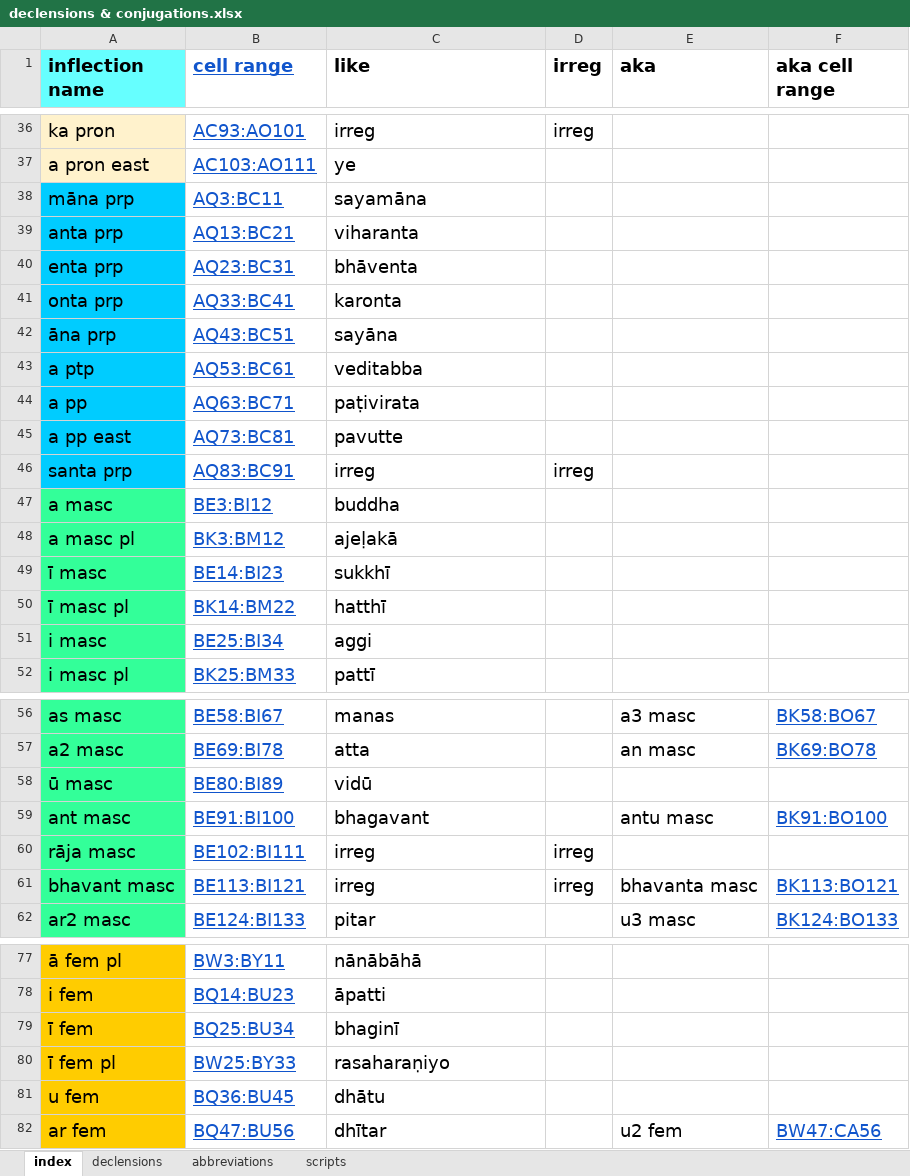
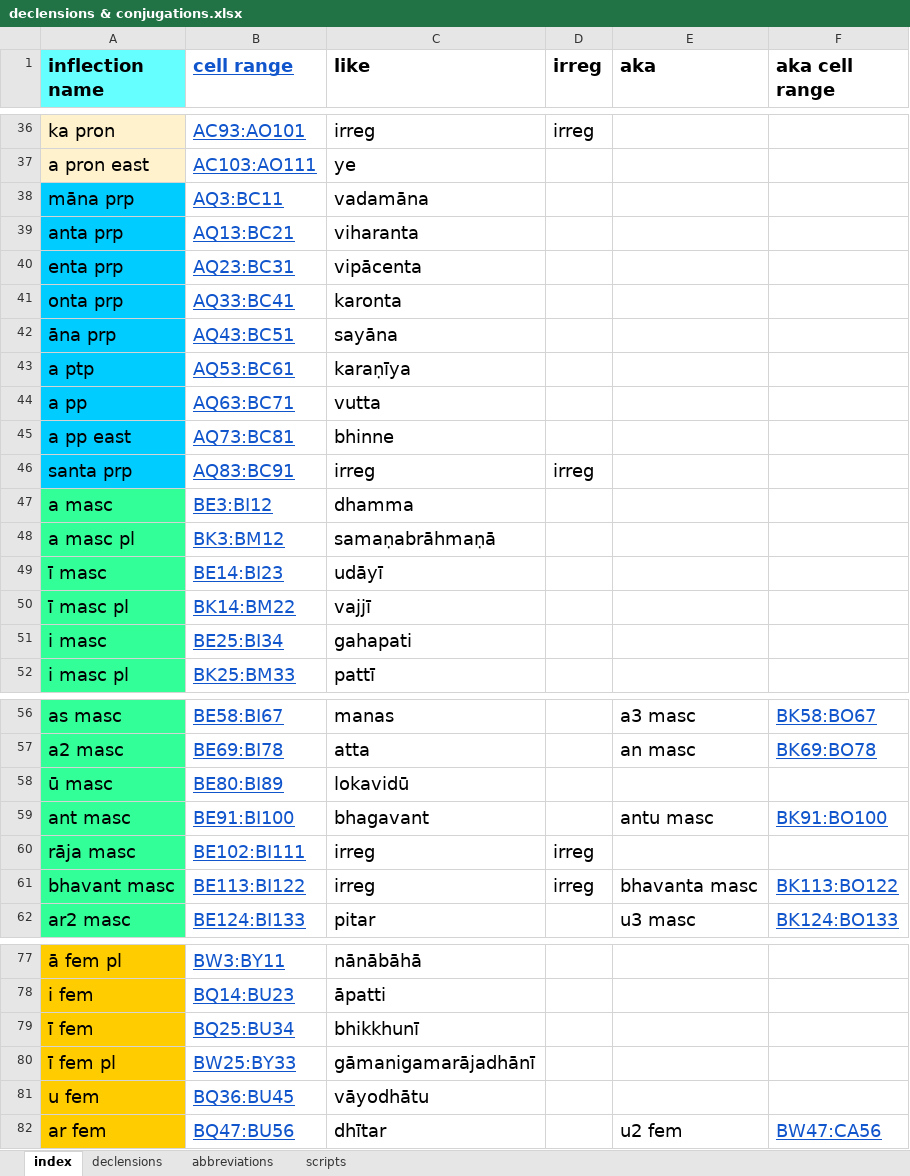
Before and after one commit to digitalpalidictionary/inflection-generator, an Excel workbook: declensions & conjugations.xlsx, sheet index, drawn as a sheet; only a part is shown, gaps mark what is left out; values as stored, in another font and other column widths than the file's, no borders; the diff covers the shown part only; the diff names each change by its address in the sheet, - before the commit and + after, or states it on an @@ line.

```diff
--- a/declensions & conjugations.xlsx (sheet index)
+++ b/declensions & conjugations.xlsx (sheet index)
-C38 (like): sayamāna
+C38 (like): vadamāna
-C40 (like): bhāventa
+C40 (like): vipācenta
-C43 (like): veditabba
+C43 (like): karaṇīya
-C44 (like): paṭivirata
+C44 (like): vutta
-C45 (like): pavutte
+C45 (like): bhinne
-C47 (like): buddha
+C47 (like): dhamma
-C48 (like): ajeḷakā
+C48 (like): samaṇabrāhmaṇā
-C49 (like): sukkhī
+C49 (like): udāyī
-C50 (like): hatthī
+C50 (like): vajjī
-C51 (like): aggi
+C51 (like): gahapati
-C58 (like): vidū
+C58 (like): lokavidū
-B61 (cell range): BE113:BI121
+B61 (cell range): BE113:BI122
-F61 (aka cell range): BK113:BO121
+F61 (aka cell range): BK113:BO122
-C79 (like): bhaginī
+C79 (like): bhikkhunī
-C80 (like): rasaharaṇiyo
+C80 (like): gāmanigamarājadhānī
-C81 (like): dhātu
+C81 (like): vāyodhātu
```
Also changed, not shown: 24 edited cells elsewhere in this sheet, sheet declensions, 9 other files.
